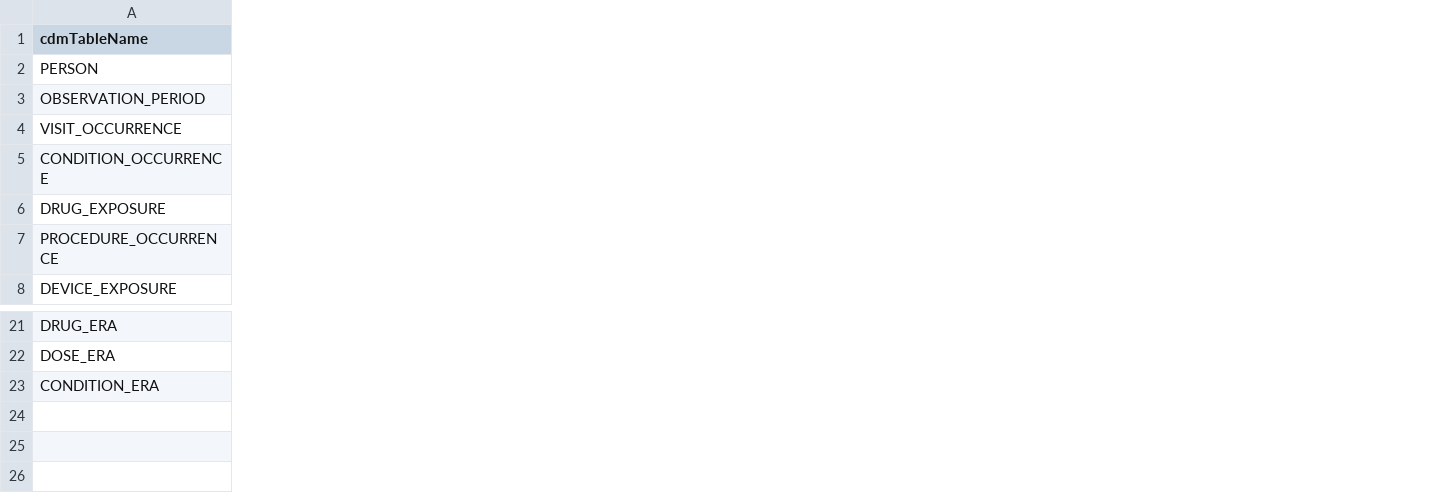
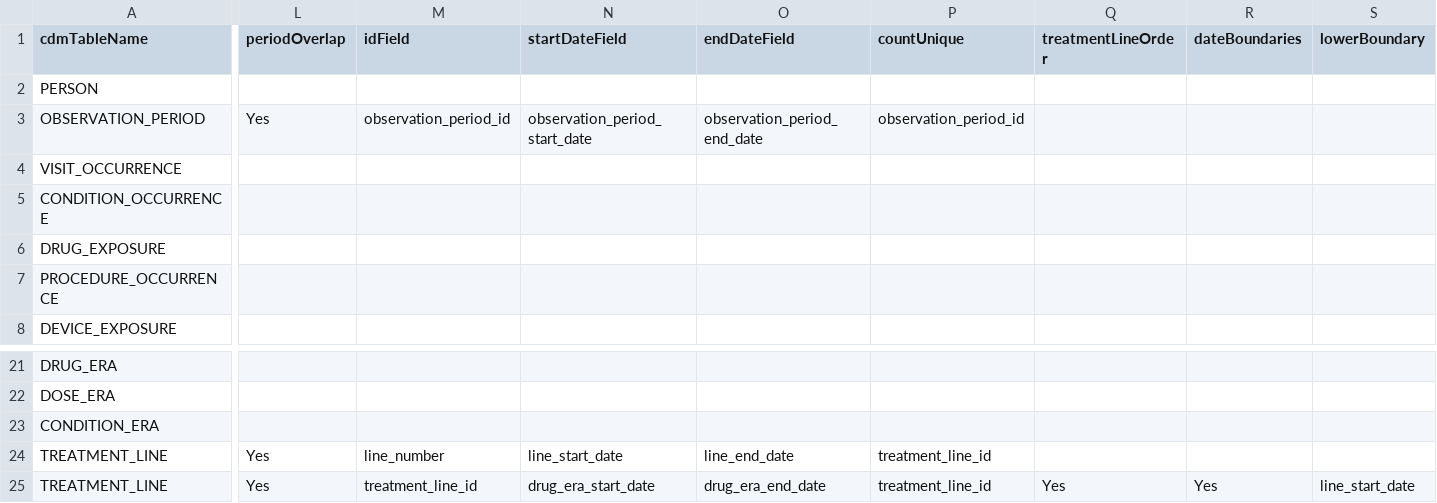
Before and after one commit to OHDSI/DataQualityDashboard, a CSV file: inst/csv/OMOP_CDMv5.3.1_Table_Level.csv, drawn as a sheet; only a part is shown, gaps mark what is left out; rows hold the shown columns only; the diff covers the shown part only; the diff names each change by its address in the sheet, - before the commit and + after, or states it on an @@ line.

```diff
--- a/inst/csv/OMOP_CDMv5.3.1_Table_Level.csv
+++ b/inst/csv/OMOP_CDMv5.3.1_Table_Level.csv
+column L (periodOverlap), row 3: Yes
+column M (idField), row 3: observation_period_id
+column N (startDateField), row 3: observation_period_start_date
+column O (endDateField), row 3: observation_period_end_date
+column P (countUnique), row 3: observation_period_id
+column Q (treatmentLineOrder), empty
+column R (dateBoundaries), empty
+column S (lowerBoundary), empty
+row 24: TREATMENT_LINE | Yes | line_number | line_start_date | line_end_date | treatment_line_id
+row 25: TREATMENT_LINE | Yes | treatment_line_id | drug_era_start_date | drug_era_end_date | treatment_line_id | Yes | Yes | line_start_date
```
Also changed, not shown: 3 added columns elsewhere in this file, 18 other files.
